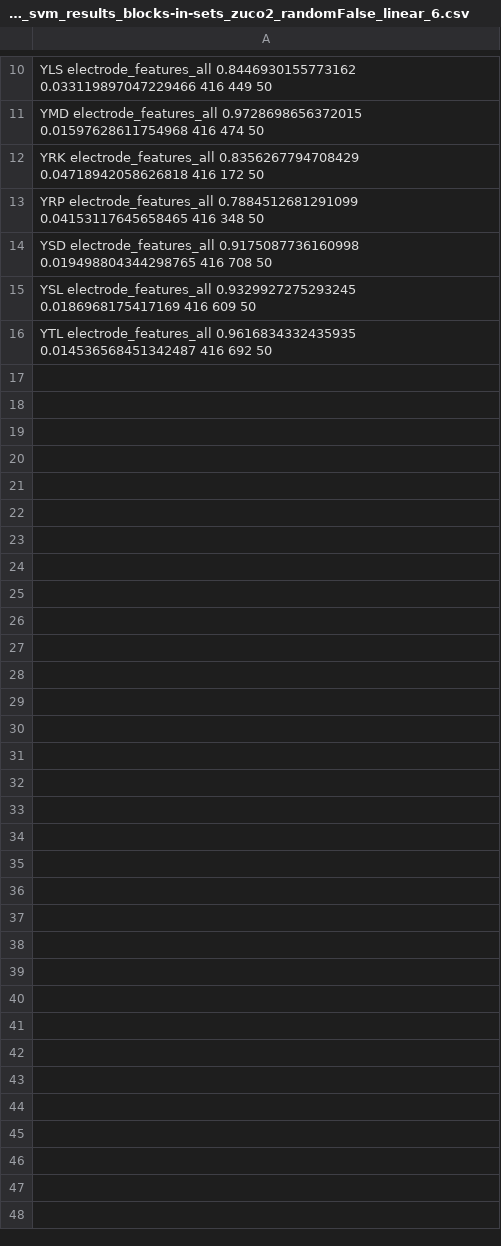
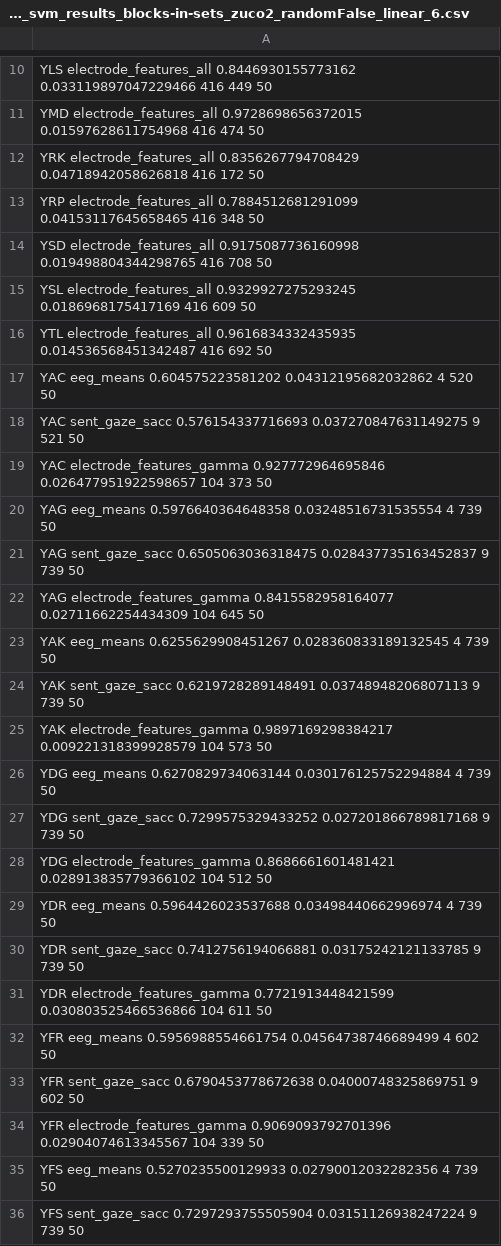
Before and after one commit to norahollenstein/reading-task-classification, a CSV file: sentence-level/results/2021-07-21_svm_results_blocks-in-sets_zuco2_randomFalse_linear_6.csv, drawn as a sheet; only a part is shown, gaps mark what is left out; the diff covers the shown part only; the diff names each change by its address in the sheet, - before the commit and + after, or states it on an @@ line.

```diff
--- a/sentence-level/results/2021-07-21_svm_results_blocks-in-sets_zuco2_randomFalse_linear_6.csv
+++ b/sentence-level/results/2021-07-21_svm_results_blocks-in-sets_zuco2_randomFalse_linear_6.csv
+row 17: YAC eeg_means 0.604575223581202 0.04312195682032862 4 520 50
+row 18: YAC sent_gaze_sacc 0.576154337716693 0.037270847631149275 9 521 50
+row 19: YAC electrode_features_gamma 0.927772964695846 0.026477951922598657 104 373 50
+row 20: YAG eeg_means 0.5976640364648358 0.03248516731535554 4 739 50
+row 21: YAG sent_gaze_sacc 0.6505063036318475 0.028437735163452837 9 739 50
+row 22: YAG electrode_features_gamma 0.8415582958164077 0.02711662254434309 104 645 50
+row 23: YAK eeg_means 0.6255629908451267 0.028360833189132545 4 739 50
+row 24: YAK sent_gaze_sacc 0.6219728289148491 0.03748948206807113 9 739 50
+row 25: YAK electrode_features_gamma 0.9897169298384217 0.009221318399928579 104 573 50
+row 26: YDG eeg_means 0.6270829734063144 0.030176125752294884 4 739 50
+row 27: YDG sent_gaze_sacc 0.7299575329433252 0.027201866789817168 9 739 50
+row 28: YDG electrode_features_gamma 0.8686661601481421 0.028913835779366102 104 512 50
+row 29: YDR eeg_means 0.5964426023537688 0.03498440662996974 4 739 50
+row 30: YDR sent_gaze_sacc 0.7412756194066881 0.03175242121133785 9 739 50
+row 31: YDR electrode_features_gamma 0.7721913448421599 0.030803525466536866 104 611 50
+row 32: YFR eeg_means 0.5956988554661754 0.04564738746689499 4 602 50
+row 33: YFR sent_gaze_sacc 0.6790453778672638 0.04000748325869751 9 602 50
+row 34: YFR electrode_features_gamma 0.9069093792701396 0.02904074613345567 104 339 50
+row 35: YFS eeg_means 0.5270235500129933 0.02790012032282356 4 739 50
+row 36: YFS sent_gaze_sacc 0.7297293755505904 0.03151126938247224 9 739 50
```
Also changed, not shown: 44 added rows elsewhere in this file, sentence-level/results/2021-07-21_svm_results_blocks-in-sets_zuco2_randomFalse_linear_1.csv, sentence-level/results/2021-07-21_svm_results_blocks-in-sets_zuco2_randomFalse_linear_2.csv, 7 other files.
